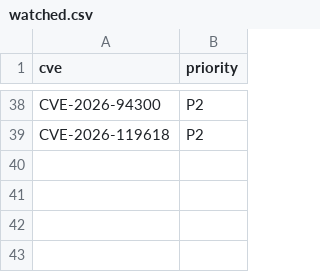
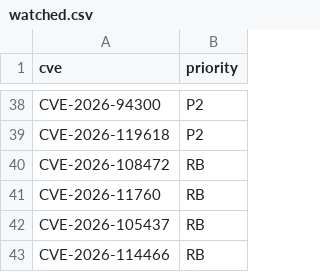
Before and after one commit to thibor1974/claude-code, a CSV file: reports/watched.csv, drawn as a sheet; only a part is shown, gaps mark what is left out; the diff names each change by its address in the sheet, - before the commit and + after, or states it on an @@ line.

Commit message:
Update watched.csv with new CVEs and remove watched.txt

```diff
--- a/reports/watched.csv
+++ b/reports/watched.csv
+row 40: CVE-2026-108472 | RB
+row 41: CVE-2026-11760 | RB
+row 42: CVE-2026-105437 | RB
+row 43: CVE-2026-114466 | RB
```
Also changed, not shown: 1 other file.
